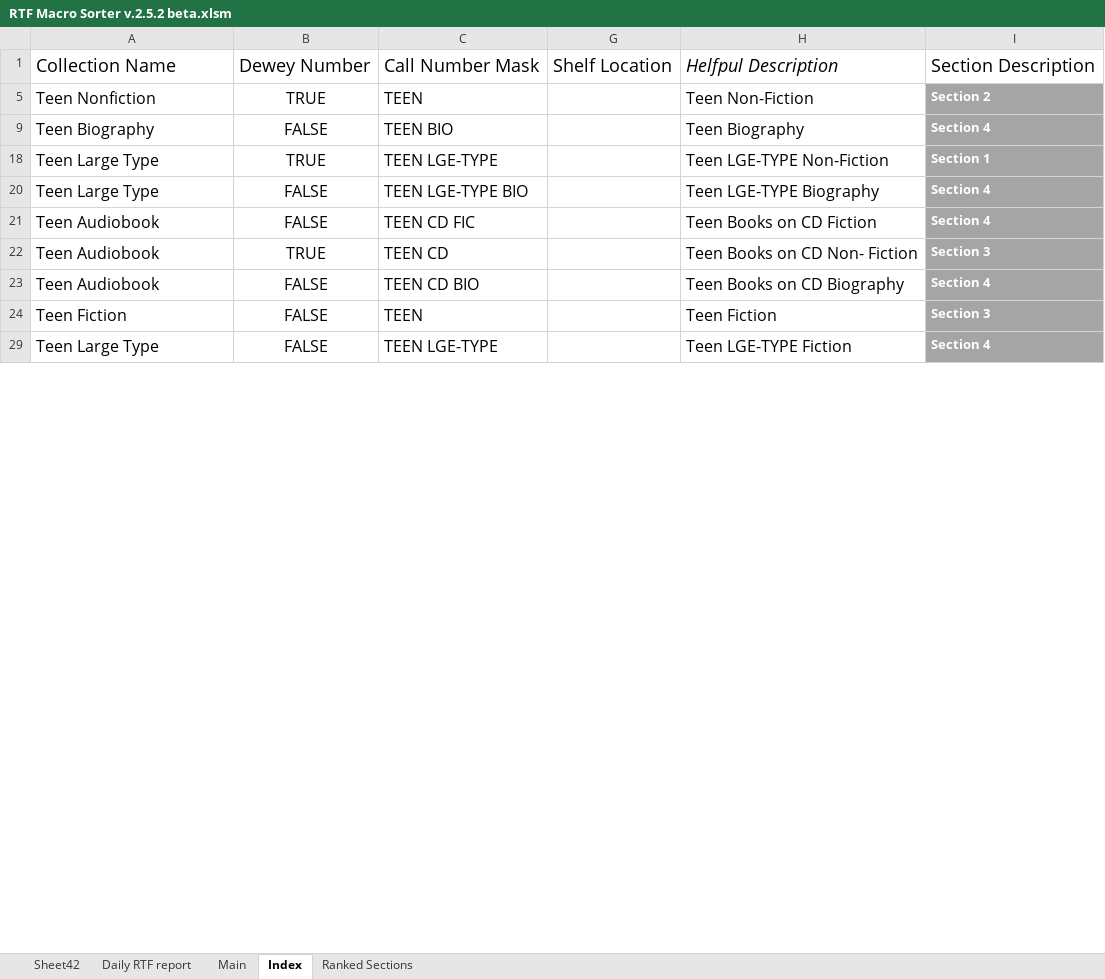
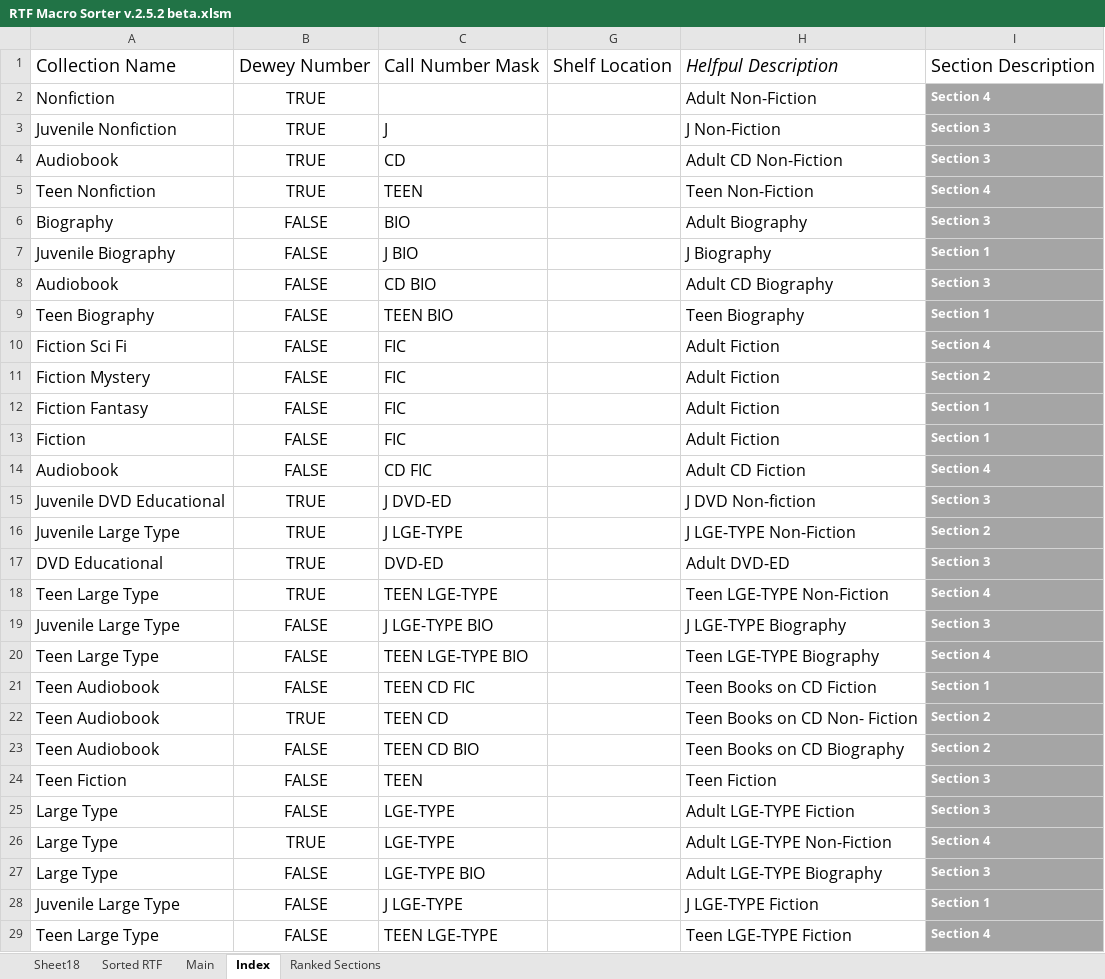
Before and after one commit to bkiltoff/RTFprototypes, an Excel workbook: Macro File/RTF Macro Sorter v.2.5.2 beta.xlsm, sheet Index, drawn as a sheet; only a part is shown; values as stored, in another font and other column widths than the file's, no borders; charts and pictures and table styles not drawn; the diff covers the shown part only; the diff names each change by its address in the sheet, - before the commit and + after, or states it on an @@ line.

```diff
--- a/Macro File/RTF Macro Sorter v.2.5.2 beta.xlsm (sheet Index)
+++ b/Macro File/RTF Macro Sorter v.2.5.2 beta.xlsm (sheet Index)
-sheet tab: Sheet42
-sheet tab: Daily RTF report
+sheet tab: Sheet18
+sheet tab: Sorted RTF
+row 2: Nonfiction | TRUE |  |  | Adult Non-Fiction | Section 4
@@ row 3 unhidden: Juvenile Nonfiction | TRUE | J |  | J Non-Fiction | Section 3 @@
@@ row 4 unhidden: Audiobook | TRUE | CD |  | Adult CD Non-Fiction | Section 3 @@
-I5: Section 2
+I5: Section 4
+row 6: Biography | FALSE | BIO |  | Adult Biography | Section 3
+row 7: Juvenile Biography | FALSE | J BIO |  | J Biography | Section 1
@@ row 8 unhidden: Audiobook | FALSE | CD BIO |  | Adult CD Biography | Section 3 @@
-I9: Section 4
+I9: Section 1
+row 10: Fiction Sci Fi | FALSE | FIC |  | Adult Fiction | Section 4
+row 11: Fiction Mystery | FALSE | FIC |  | Adult Fiction | Section 2
@@ row 12 unhidden: Fiction Fantasy | FALSE | FIC |  | Adult Fiction | Section 1 @@
+row 13: Fiction | FALSE | FIC |  | Adult Fiction | Section 1
+row 14: Audiobook | FALSE | CD FIC |  | Adult CD Fiction | Section 4
+row 15: Juvenile DVD Educational | TRUE | J DVD-ED |  | J DVD Non-fiction | Section 3
+row 16: Juvenile Large Type | TRUE | J LGE-TYPE |  | J LGE-TYPE Non-Fiction | Section 2
+row 17: DVD Educational | TRUE | DVD-ED |  | Adult DVD-ED | Section 3
-I18: Section 1
+I18: Section 4
@@ row 19 unhidden: Juvenile Large Type | FALSE | J LGE-TYPE BIO |  | J LGE-TYPE Biography | Section 3 @@
-I21: Section 4
+I21: Section 1
-I22: Section 3
+I22: Section 2
-I23: Section 4
+I23: Section 2
+row 25: Large Type | FALSE | LGE-TYPE |  | Adult LGE-TYPE Fiction | Section 3
+row 26: Large Type | TRUE | LGE-TYPE |  | Adult LGE-TYPE Non-Fiction | Section 4
+row 27: Large Type | FALSE | LGE-TYPE BIO |  | Adult LGE-TYPE Biography | Section 3
@@ row 28 unhidden: Juvenile Large Type | FALSE | J LGE-TYPE |  | J LGE-TYPE Fiction | Section 1 @@
```
Also changed, not shown: 111 added rows, 48 hidden or unhidden rows and 3 edited cells elsewhere in this sheet, formulas that keep their value, hidden cells, charts or pictures.
